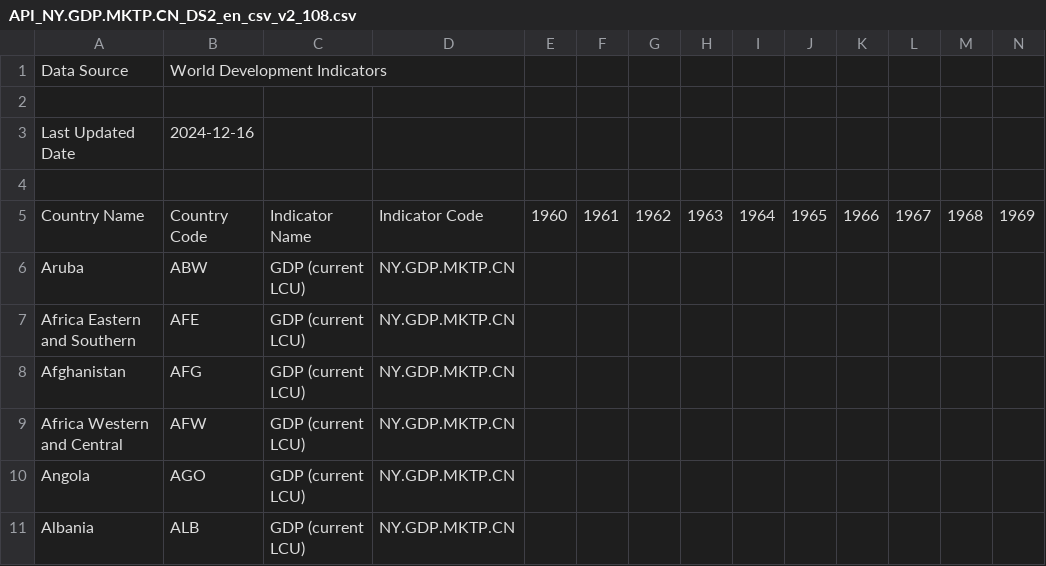
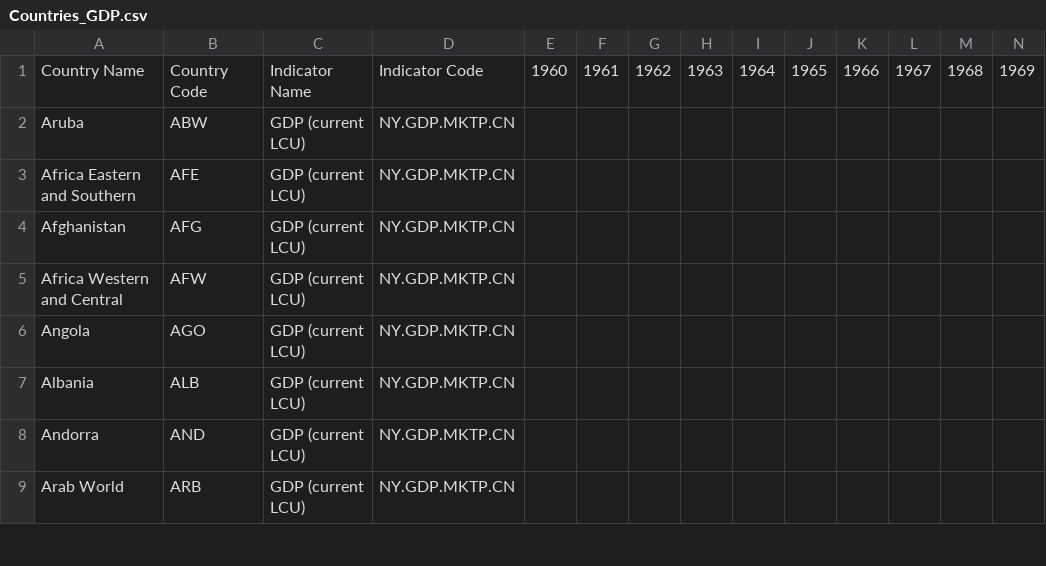
Before and after one commit to filip131311/JPDPD-Project, a CSV file: Data/Countries_GDP.csv (was API_NY.GDP.MKTP.CN_DS2_en_csv_v2_108/API_NY.GDP.MKTP.CN_DS2_en_csv_v2_108.csv), drawn as a sheet; only a part is shown; the shorter side is filled out with more unchanged rows; rows hold the shown columns only; the diff names each change by its address in the sheet, - before the commit and + after, or states it on an @@ line.

```diff
--- a/API_NY.GDP.MKTP.CN_DS2_en_csv_v2_108/API_NY.GDP.MKTP.CN_DS2_en_csv_v2_108.csv
+++ b/Data/Countries_GDP.csv
-row 1: Data Source | World Development Indicators
-row 2: (empty)
-row 3: Last Updated Date | 2024-12-16
-row 4: (empty)
```
Also changed, not shown: 1 other file.
